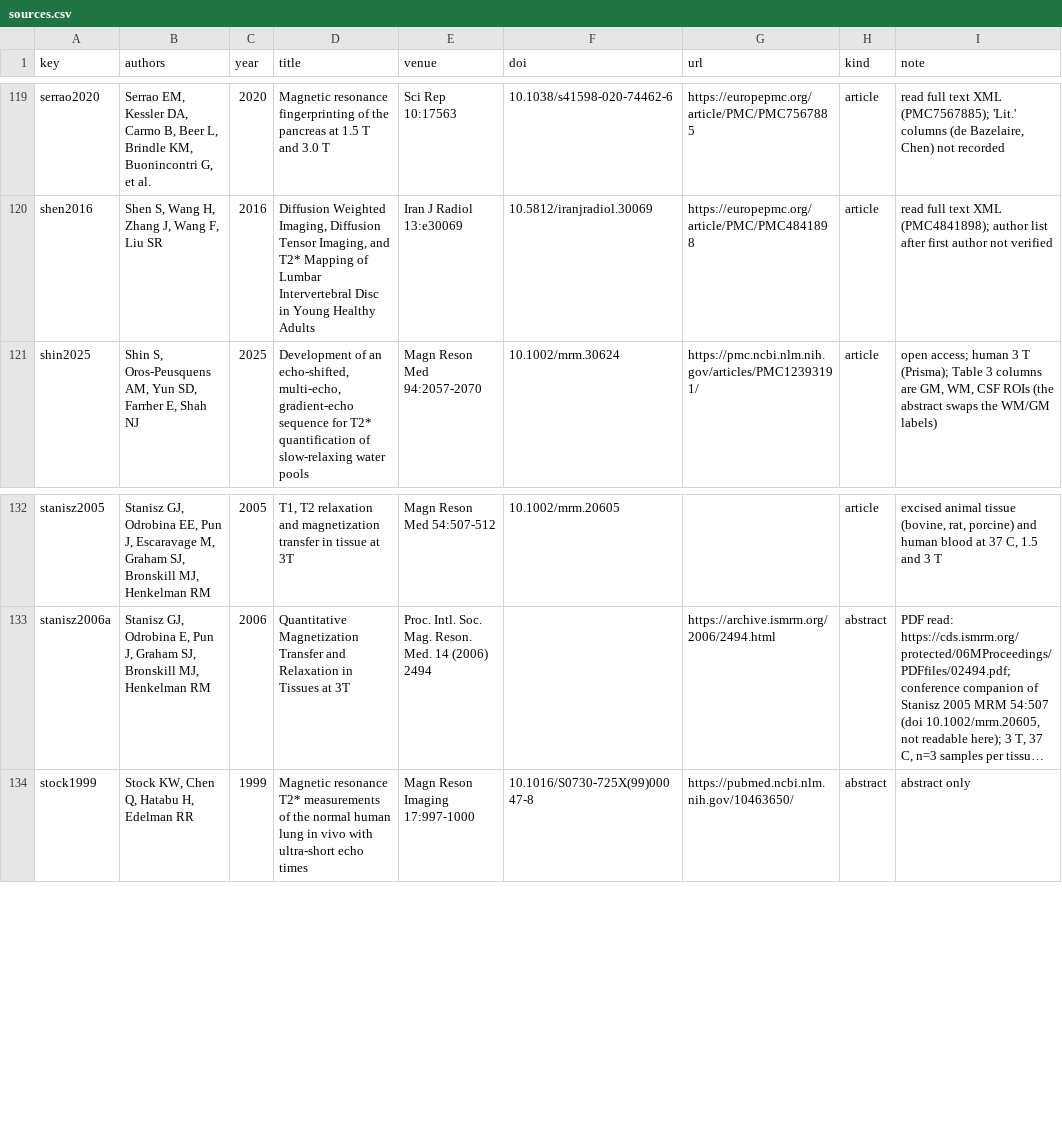
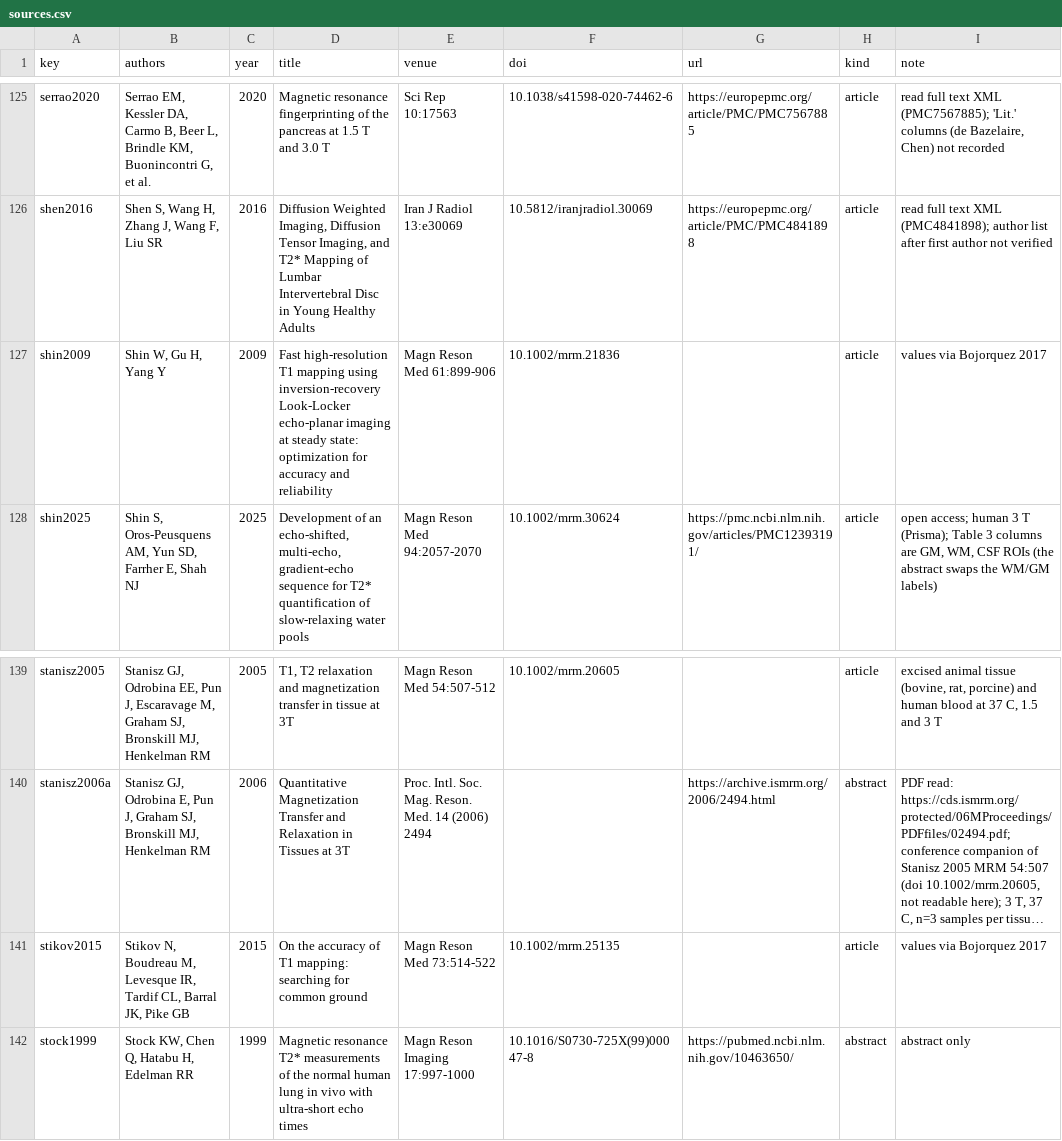
Before and after one commit to jonatanferm/blochparty, a CSV file: src/blochparty/tissuedb/sources.csv, drawn as a sheet; only a part is shown, gaps mark what is left out; long unchanged cells end in …; the diff covers the shown part only; the diff names each change by its address in the sheet, - before the commit and + after, or states it on an @@ line.

```diff
--- a/src/blochparty/tissuedb/sources.csv
+++ b/src/blochparty/tissuedb/sources.csv
+row 127: shin2009 | Shin W, Gu H, Yang Y | 2009 | Fast high-resolution T1 mapping using inversion-recovery Look-Locker echo-planar imaging at steady state: optimization for accuracy and reliability | Magn Reson Med 61:899-906 | 10.1002/mrm.21836 |  | article | values via Bojorquez 2017
+row 141: stikov2015 | Stikov N, Boudreau M, Levesque IR, Tardif CL, Barral JK, Pike GB | 2015 | On the accuracy of T1 mapping: searching for common ground | Magn Reson Med 73:514-522 | 10.1002/mrm.25135 |  | article | values via Bojorquez 2017
```
Also changed, not shown: 6 added rows elsewhere in this file, src/blochparty/tissuedb/measurements.csv.
